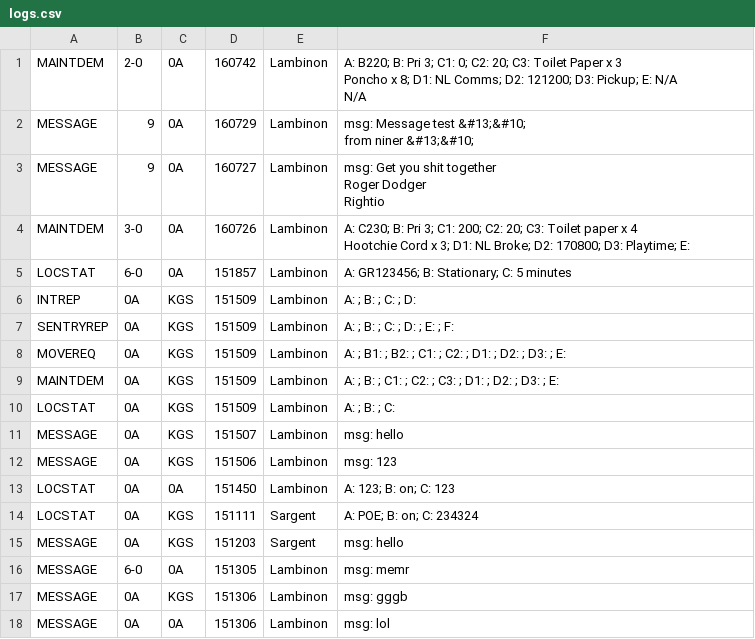
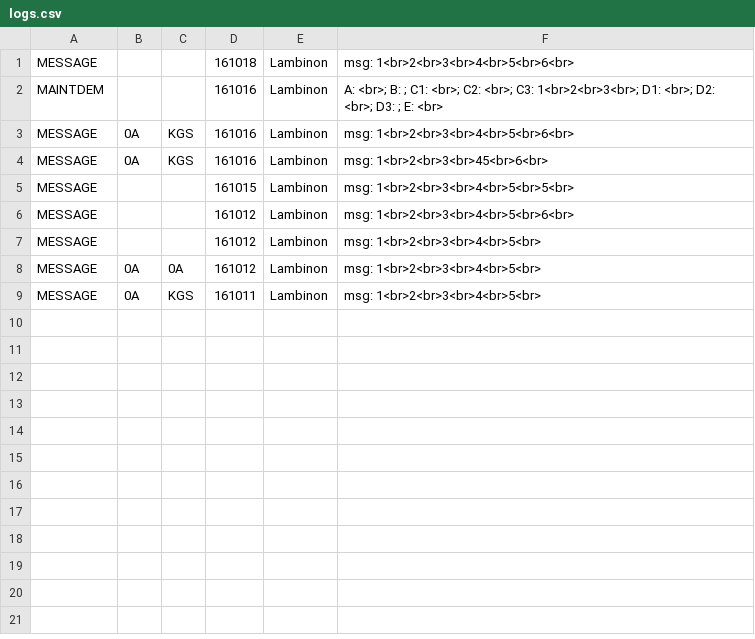
Before and after one commit to pikpik23/CP-v3.0, a CSV file: GUI_Test/resources/static/logs.csv, drawn as a sheet.

```diff
--- a/GUI_Test/resources/static/logs.csv
+++ b/GUI_Test/resources/static/logs.csv
@@ -1,24 +1,9 @@
-MAINTDEM,2-0,0A,160742,Lambinon,"A: B220; B: Pri 3; C1: 0; C2: 20; C3: Toilet Paper x 3
-Poncho x 8; D1: NL Comms; D2: 121200; D3: Pickup; E: N/A
-N/A"
-MESSAGE,9,0A,160729,Lambinon,"msg: Message test &#13;&#10;
-from niner &#13;&#10;"
-MESSAGE,9,0A,160727,Lambinon,"msg: Get you shit together
-Roger Dodger
-Rightio"
-MAINTDEM,3-0,0A,160726,Lambinon,"A: C230; B: Pri 3; C1: 200; C2: 20; C3: Toilet paper x 4
-Hootchie Cord x 3; D1: NL Broke; D2: 170800; D3: Playtime; E: "
-LOCSTAT,6-0,0A,151857,Lambinon,A: GR123456; B: Stationary; C: 5 minutes
-INTREP,0A,KGS,151509,Lambinon,A: ; B: ; C: ; D:
-SENTRYREP,0A,KGS,151509,Lambinon,A: ; B: ; C: ; D: ; E: ; F:
-MOVEREQ,0A,KGS,151509,Lambinon,A: ; B1: ; B2: ; C1: ; C2: ; D1: ; D2: ; D3: ; E:
-MAINTDEM,0A,KGS,151509,Lambinon,A: ; B: ; C1: ; C2: ; C3: ; D1: ; D2: ; D3: ; E:
-LOCSTAT,0A,KGS,151509,Lambinon,A: ; B: ; C:
-MESSAGE,0A,KGS,151507,Lambinon,msg: hello
-MESSAGE,0A,KGS,151506,Lambinon,msg: 123
-LOCSTAT,0A,0A,151450,Lambinon,A: 123; B: on; C: 123
-LOCSTAT,0A,KGS,151111,Sargent,A: POE; B: on; C: 234324
-MESSAGE,0A,KGS,151203,Sargent,msg: hello
-MESSAGE,6-0,0A,151305,Lambinon,msg: memr
-MESSAGE,0A,KGS,151306,Lambinon,msg: gggb
-MESSAGE,0A,0A,151306,Lambinon,msg: lol
+MESSAGE,,,161018,Lambinon,msg: 1<br>2<br>3<br>4<br>5<br>6<br>
+MAINTDEM,,,161016,Lambinon,A: <br>; B: ; C1: <br>; C2: <br>; C3: 1<br>2<br>3<br>; D1: <br>; D2: <br>; D3: ; E: <br>
+MESSAGE,0A,KGS,161016,Lambinon,msg: 1<br>2<br>3<br>4<br>5<br>6<br>
+MESSAGE,0A,KGS,161016,Lambinon,msg: 1<br>2<br>3<br>45<br>6<br>
+MESSAGE,,,161015,Lambinon,msg: 1<br>2<br>3<br>4<br>5<br>5<br>
+MESSAGE,,,161012,Lambinon,msg: 1<br>2<br>3<br>4<br>5<br>6<br>
+MESSAGE,,,161012,Lambinon,msg: 1<br>2<br>3<br>4<br>5<br>
+MESSAGE,0A,0A,161012,Lambinon,msg: 1<br>2<br>3<br>4<br>5<br>
+MESSAGE,0A,KGS,161011,Lambinon,msg: 1<br>2<br>3<br>4<br>5<br>
```
Also changed, not shown: 2 other files.
